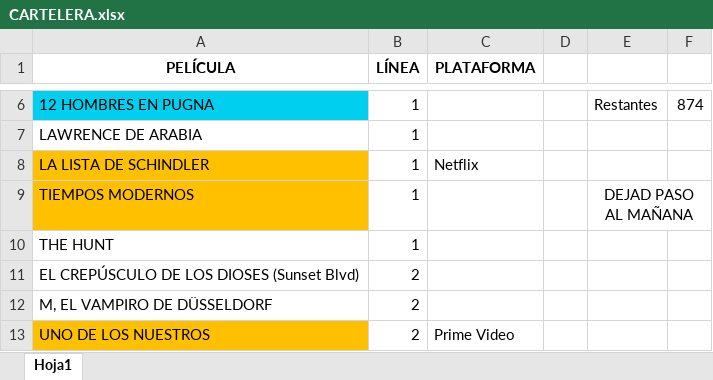
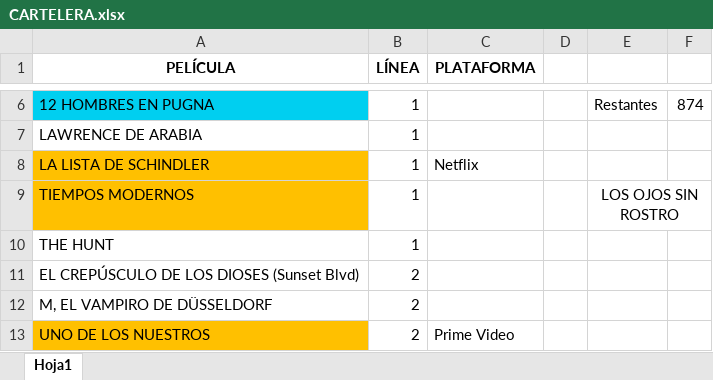
Before and after one commit to MarcosLaporte/CARTELERA-1000-PELICULAS, an Excel workbook: CARTELERA.xlsx, sheet Hoja1, drawn as a sheet; only a part is shown, gaps mark what is left out; values as stored, in another font and other column widths than the file's, no borders; the diff names each change by its address in the sheet, - before the commit and + after, or states it on an @@ line.

```diff
--- a/CARTELERA.xlsx (sheet Hoja1)
+++ b/CARTELERA.xlsx (sheet Hoja1)
-E9: DEJAD PASO AL MAÑANA
+E9: LOS OJOS SIN ROSTRO
```
Also changed, not shown: 5 other files.
